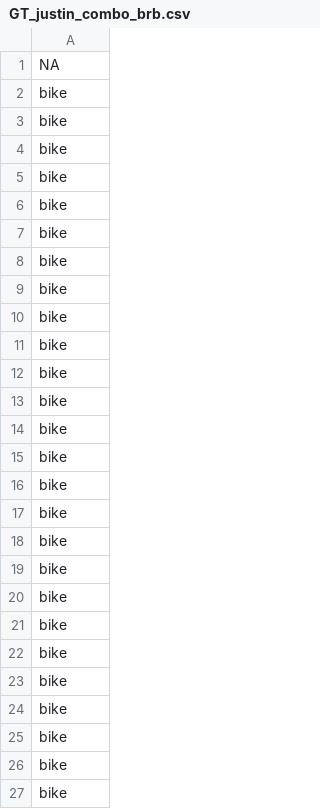
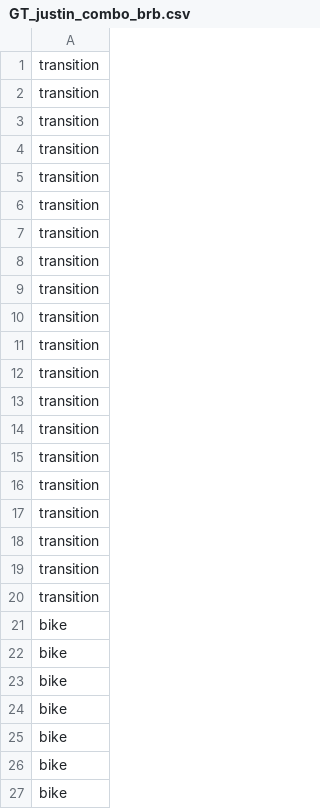
Before and after one commit to JustWhit/Triathlon_Trainer, a CSV file: Python_Files_and_Data/processed/GT_justin_combo_brb.csv, drawn as a sheet; only a part is shown; the shorter side is filled out with more unchanged rows.

```diff
--- a/Python_Files_and_Data/processed/GT_justin_combo_brb.csv
+++ b/Python_Files_and_Data/processed/GT_justin_combo_brb.csv
@@ -1,2 +1,21 @@
-NA
+transition
+transition
+transition
+transition
+transition
+transition
+transition
+transition
+transition
+transition
+transition
+transition
+transition
+transition
+transition
+transition
+transition
+transition
+transition
+transition
 bike
```
Also changed, not shown: Python_Files_and_Data/processed/GT_MattTri_triathlon.csv, Python_Files_and_Data/training_data/bike.csv, 35 other files.
